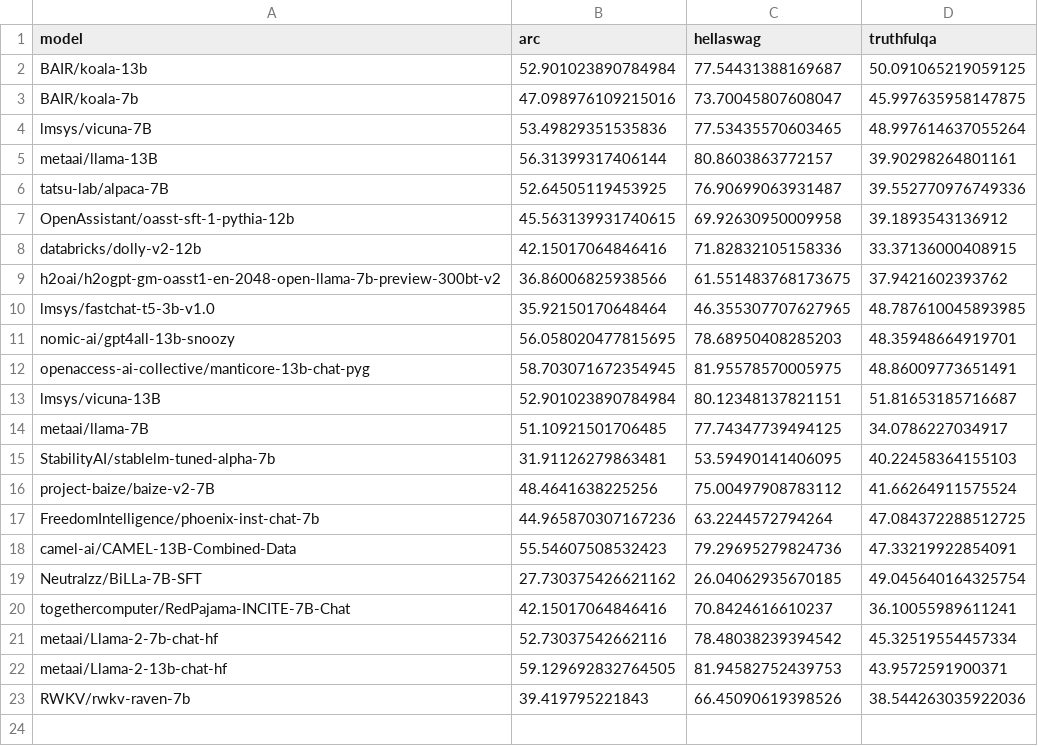
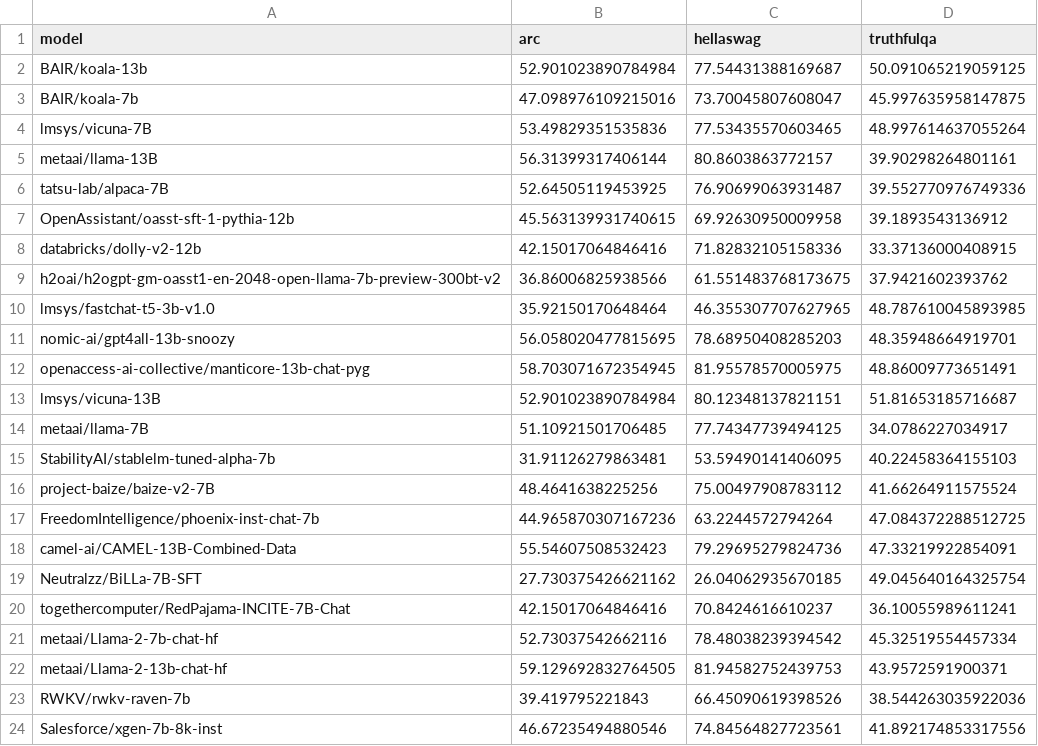
Before and after one commit to ml-energy/benchmark, a CSV file: data/score.csv, drawn as a sheet.

Commit message:
Add Salesforce xgen scores

```diff
--- a/data/score.csv
+++ b/data/score.csv
@@ -23 +23,2 @@ metaai/Llama-2-13b-chat-hf,59.129692832764505,81.94582752439753,43.9572591900371
 RWKV/rwkv-raven-7b,39.419795221843,66.45090619398526,38.544263035922036
+Salesforce/xgen-7b-8k-inst,46.67235494880546,74.84564827723561,41.892174853317556
```
Also changed, not shown: 1 other file.
